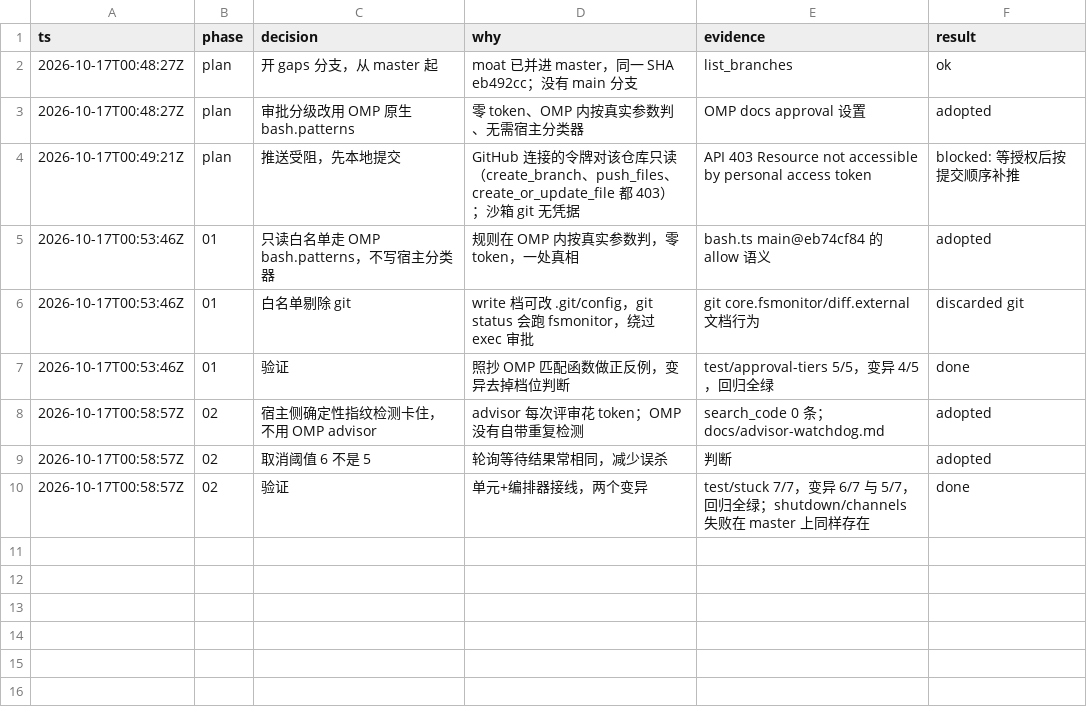
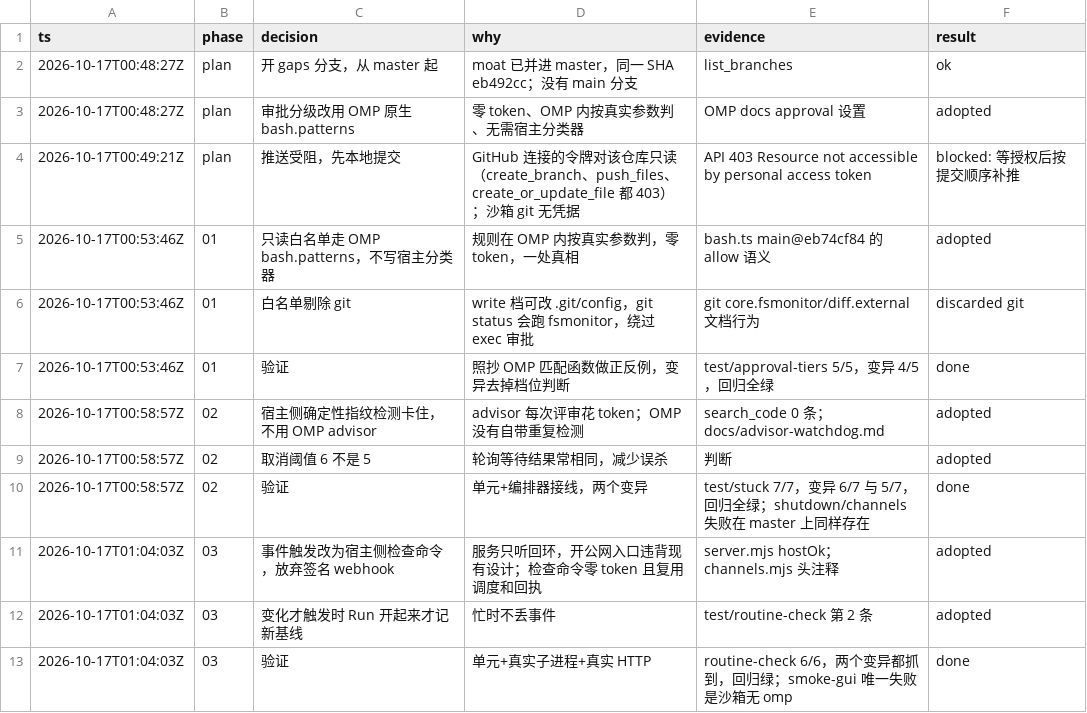
Before and after one commit to jryang1997/omp-bot, a TSV file: .scratch/gaps/decisions.tsv, drawn as a sheet.

```diff
--- a/.scratch/gaps/decisions.tsv
+++ b/.scratch/gaps/decisions.tsv
@@ -10 +10,4 @@ ts	phase	decision	why	evidence	result
 2026-10-17T00:58:57Z	02	验证	单元+编排器接线，两个变异	test/stuck 7/7，变异 6/7 与 5/7，回归全绿；shutdown/channels 失败在 master 上同样存在	done
+2026-10-17T01:04:03Z	03	事件触发改为宿主侧检查命令，放弃签名 webhook	服务只听回环，开公网入口违背现有设计；检查命令零 token 且复用调度和回执	server.mjs hostOk；channels.mjs 头注释	adopted
+2026-10-17T01:04:03Z	03	变化才触发时 Run 开起来才记新基线	忙时不丢事件	test/routine-check 第 2 条	adopted
+2026-10-17T01:04:03Z	03	验证	单元+真实子进程+真实 HTTP	routine-check 6/6，两个变异都抓到，回归绿；smoke-gui 唯一失败是沙箱无 omp	done
```
Also changed, not shown: 6 other files.
